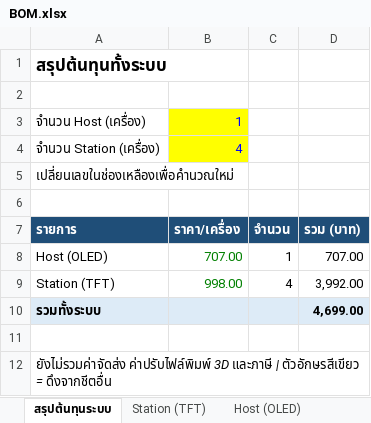
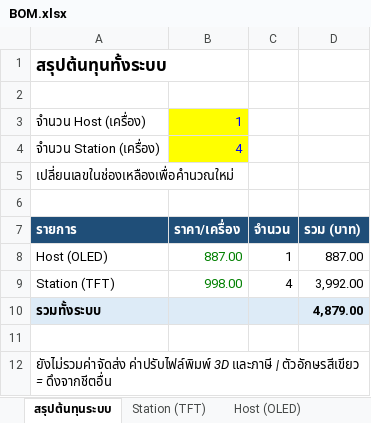
Before and after one commit to kittiphunr/IV-Monitor-BCNPH, an Excel workbook: docs/BOM.xlsx, sheet สรุปต้นทุนระบบ, drawn as a sheet; values as stored, in another font and other column widths than the file's, no borders; the diff names each change by its address in the sheet, - before the commit and + after, or states it on an @@ line.

```diff
--- a/docs/BOM.xlsx (sheet สรุปต้นทุนระบบ)
+++ b/docs/BOM.xlsx (sheet สรุปต้นทุนระบบ)
-B8 (ราคา/เครื่อง): 707.00
+B8 (ราคา/เครื่อง): 887.00
-D8 (รวม (บาท)): 707.00
+D8 (รวม (บาท)): 887.00
-D10 (รวม (บาท)): 4,699.00
+D10 (รวม (บาท)): 4,879.00
```
Also changed, not shown: sheet ราคาอ้างอิงต่างประเทศ, sheet Host (OLED), formulas that keep their value.
